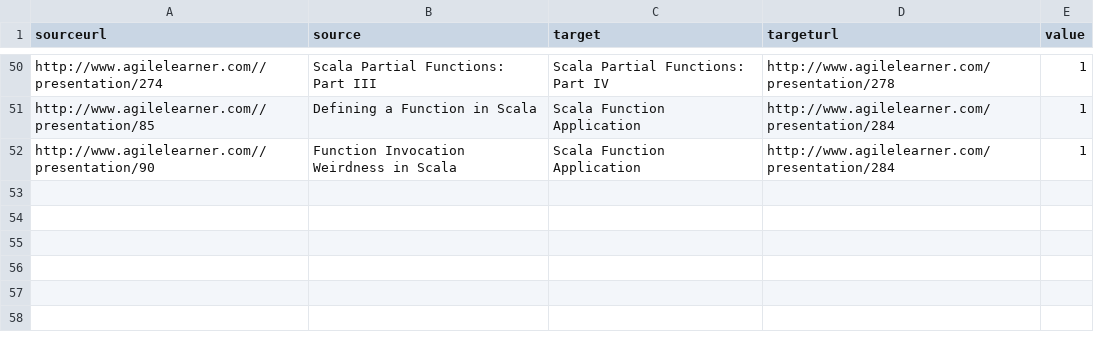
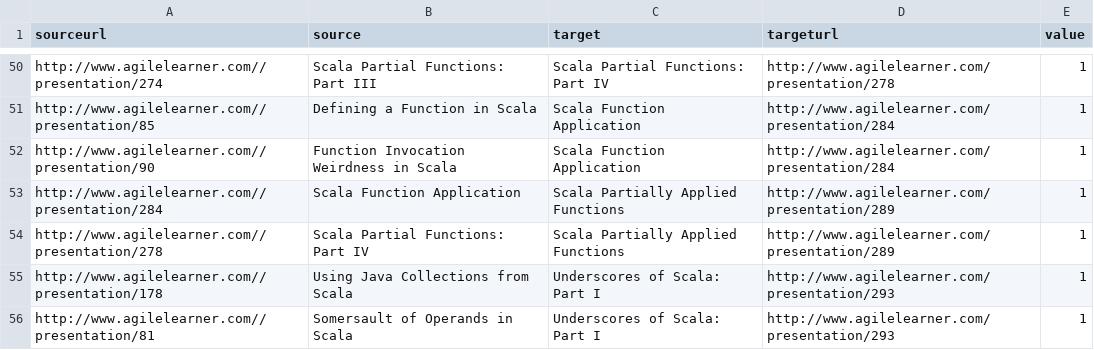
Before and after one commit to giampaolotrapasso/giampaolotrapasso.github.io, a CSV file: agilelearnermaps/scaladata.csv, drawn as a sheet; only a part is shown, gaps mark what is left out.

Commit message:
new presentations

```diff
--- a/agilelearnermaps/scaladata.csv
+++ b/agilelearnermaps/scaladata.csv
@@ -52 +52,5 @@ sourceurl,source,target,targeturl,value
 "http://www.agilelearner.com//presentation/90","Function Invocation Weirdness in Scala","Scala Function Application","http://www.agilelearner.com/presentation/284","1"
+"http://www.agilelearner.com//presentation/284","Scala Function Application","Scala Partially Applied Functions","http://www.agilelearner.com/presentation/289","1"
+"http://www.agilelearner.com//presentation/278","Scala Partial Functions: Part IV","Scala Partially Applied Functions","http://www.agilelearner.com/presentation/289","1"
+"http://www.agilelearner.com//presentation/178","Using Java Collections from Scala","Underscores of Scala: Part I","http://www.agilelearner.com/presentation/293","1"
+"http://www.agilelearner.com//presentation/81","Somersault of Operands in Scala","Underscores of Scala: Part I","http://www.agilelearner.com/presentation/293","1"
```
Also changed, not shown: agilelearnermaps/clojuredata.csv, agilelearnermaps/groovydata.csv, 1 other file.
